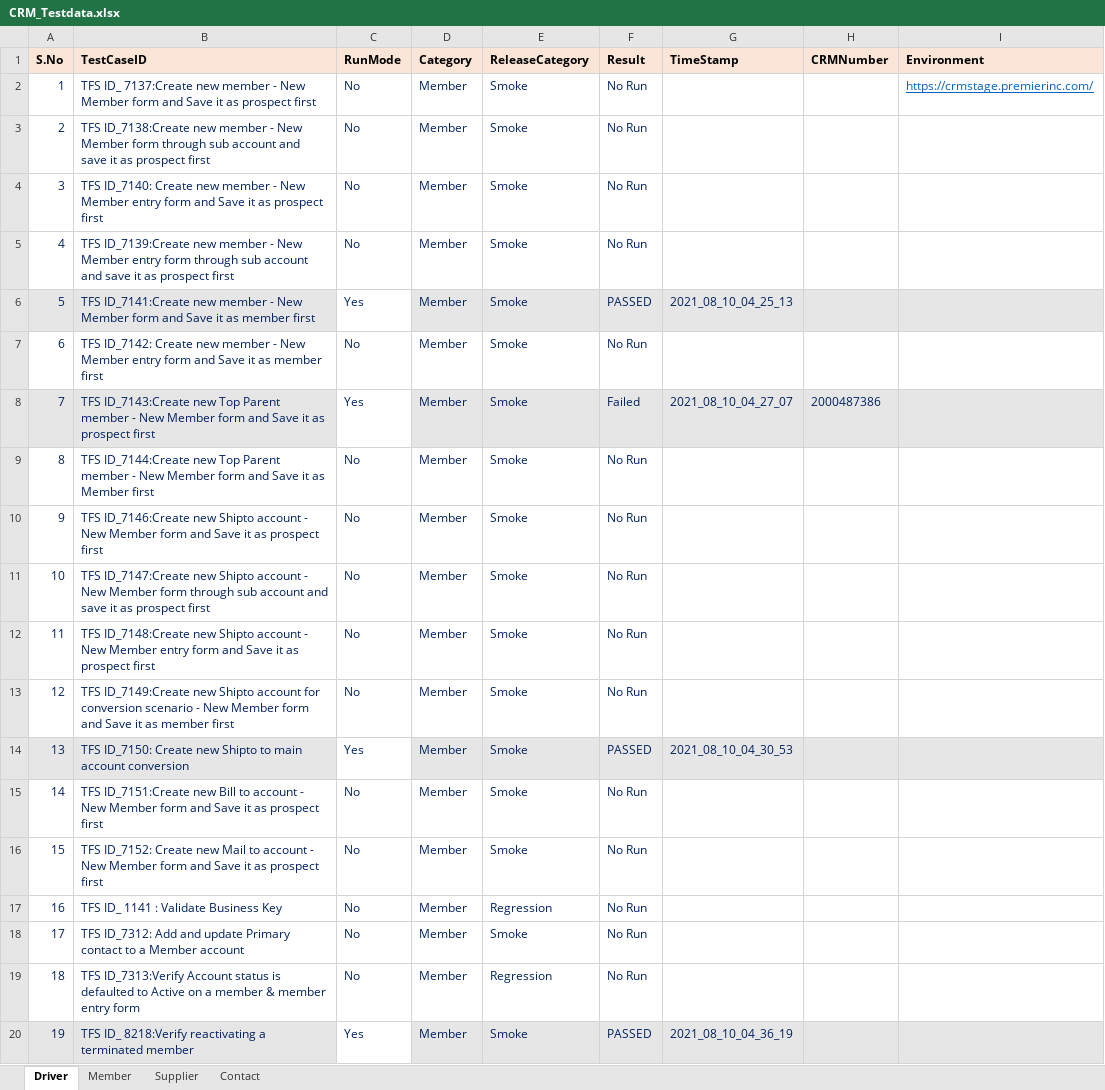
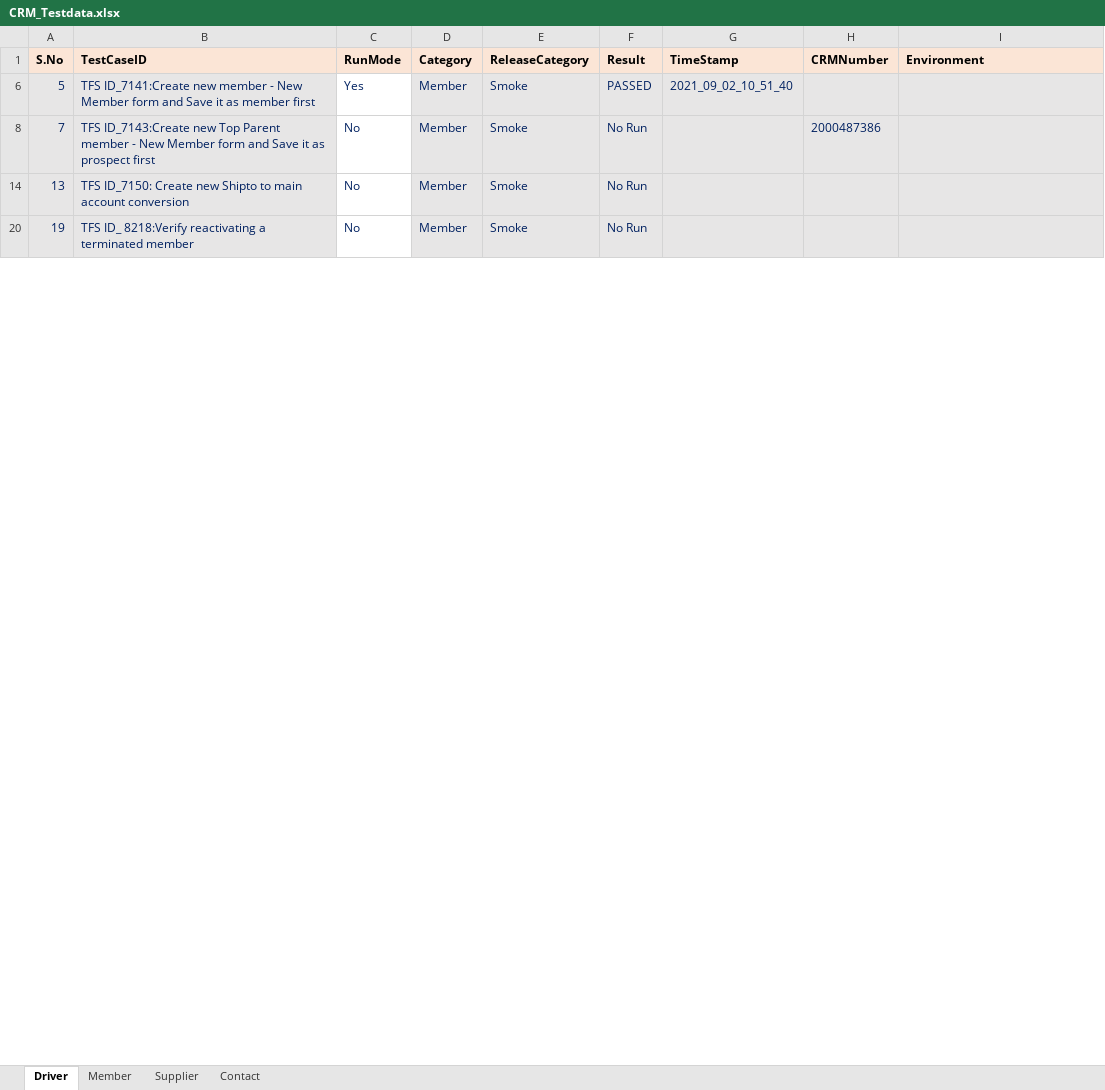
Before and after one commit to GomathiPriya20/Dynamics-CRM-Stage, an Excel workbook: data/CRM_Testdata.xlsx, sheet Driver, drawn as a sheet; only a part is shown; values as stored, in another font and other column widths than the file's, no borders; the diff covers the shown part only; the diff names each change by its address in the sheet, - before the commit and + after, or states it on an @@ line.

```diff
--- a/data/CRM_Testdata.xlsx (sheet Driver)
+++ b/data/CRM_Testdata.xlsx (sheet Driver)
@@ row 2 hidden: 1 | TFS ID_ 7137:Create new member - New Member form and Save it as prospect first | No | Member | Smoke | No Run |  |  | https://crmstage.premierinc.com/ @@
@@ row 3 hidden: 2 | TFS ID_7138:Create new member - New Member form through sub account and save it as prospect first | No | Member | Smoke | No Run @@
@@ row 4 hidden: 3 | TFS ID_7140: Create new member - New Member entry form and Save it as prospect first | No | Member | Smoke | No Run @@
@@ row 5 hidden: 4 | TFS ID_7139:Create new member - New Member entry form through sub account and save it as prospect first | No | Member | Smoke | No Run @@
-G6 (TimeStamp): 2021_08_10_04_25_13
+G6 (TimeStamp): 2021_09_02_10_51_40
@@ row 7 hidden: 6 | TFS ID_7142: Create new member - New Member entry form and Save it as member first | No | Member | Smoke | No Run @@
-C8 (RunMode): Yes
+C8 (RunMode): No
-F8 (Result): Failed
+F8 (Result): No Run
-G8 (TimeStamp): 2021_08_10_04_27_07
+G8 (TimeStamp): (empty)
@@ row 9 hidden: 8 | TFS ID_7144:Create new Top Parent member - New Member form and Save it as Member first | No | Member | Smoke | No Run @@
@@ row 10 hidden: 9 | TFS ID_7146:Create new Shipto account - New Member form and Save it as prospect first | No | Member | Smoke | No Run @@
@@ row 11 hidden: 10 | TFS ID_7147:Create new Shipto account - New Member form through sub account and save it as prospect first | No | Member | Smoke | No Run @@
@@ row 12 hidden: 11 | TFS ID_7148:Create new Shipto account - New Member entry form and Save it as prospect first | No | Member | Smoke | No Run @@
@@ row 13 hidden: 12 | TFS ID_7149:Create new Shipto account for conversion scenario - New Member form and Save it as member first | No | Member | Smoke | No Run @@
-C14 (RunMode): Yes
+C14 (RunMode): No
-F14 (Result): PASSED
+F14 (Result): No Run
-G14 (TimeStamp): 2021_08_10_04_30_53
+G14 (TimeStamp): (empty)
@@ row 15 hidden: 14 | TFS ID_7151:Create new Bill to account - New Member form and Save it as prospect first | No | Member | Smoke | No Run @@
@@ row 16 hidden: 15 | TFS ID_7152: Create new Mail to account - New Member form and Save it as prospect first | No | Member | Smoke | No Run @@
@@ row 17 hidden: 16 | TFS ID_ 1141 : Validate Business Key | No | Member | Regression | No Run @@
@@ row 18 hidden: 17 | TFS ID_7312: Add and update Primary contact to a Member account | No | Member | Smoke | No Run @@
@@ row 19 hidden: 18 | TFS ID_7313:Verify Account status is defaulted to Active on a member & member entry form | No | Member | Regression | No Run @@
-C20 (RunMode): Yes
+C20 (RunMode): No
-F20 (Result): PASSED
+F20 (Result): No Run
-G20 (TimeStamp): 2021_08_10_04_36_19
+G20 (TimeStamp): (empty)
```
Also changed, not shown: 23 hidden or unhidden rows and 30 edited cells elsewhere in this sheet, 15 other files.
